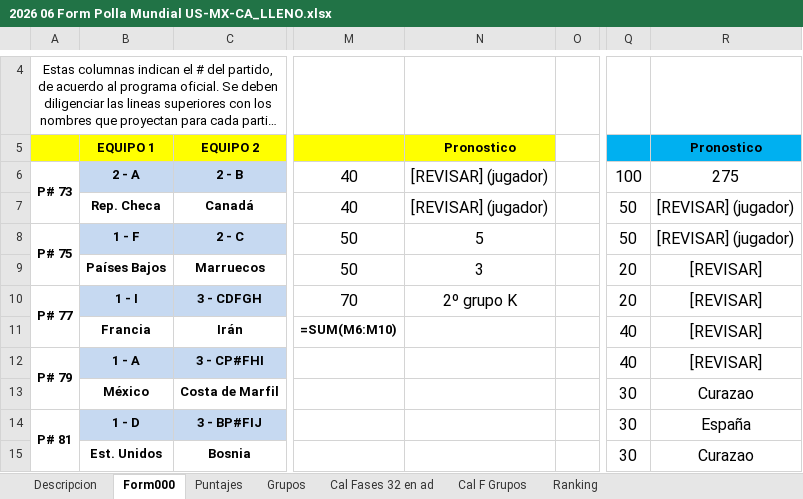
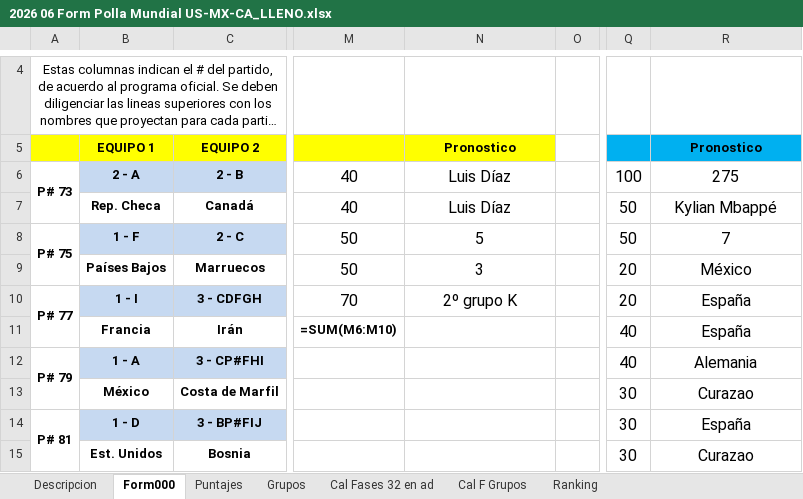
Before and after one commit to andresborrerom/Apuestas-mundial, an Excel workbook: pollas/LEMAITRE/2026 06 Form Polla Mundial US-MX-CA_LLENO.xlsx, sheet Form000, drawn as a sheet; only a part is shown, gaps mark what is left out; long unchanged cells end in …; values as stored, in another font and other column widths than the file's, no borders; formulas without a stored value are shown as written; the diff names each change by its address in the sheet, - before the commit and + after, or states it on an @@ line.

Commit message:
LEMAITRE: Excel 100% lleno - completar extras de jugador (goleador Mbappe, etc.) con data de mercado

```diff
--- a/pollas/LEMAITRE/2026 06 Form Polla Mundial US-MX-CA_LLENO.xlsx (sheet Form000)
+++ b/pollas/LEMAITRE/2026 06 Form Polla Mundial US-MX-CA_LLENO.xlsx (sheet Form000)
-N6:N7: [REVISAR] (jugador)
+N6:N7: Luis Díaz
-R7: [REVISAR] (jugador)
+R7: Kylian Mbappé
-R8: [REVISAR] (jugador)
+R8: 7
-R9: [REVISAR]
+R9: México
-R10:R11: [REVISAR]
+R10:R11: España
-R12: [REVISAR]
+R12: Alemania
```
Also changed, not shown: 1 other file.
